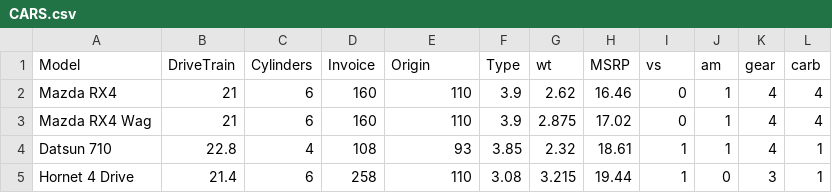
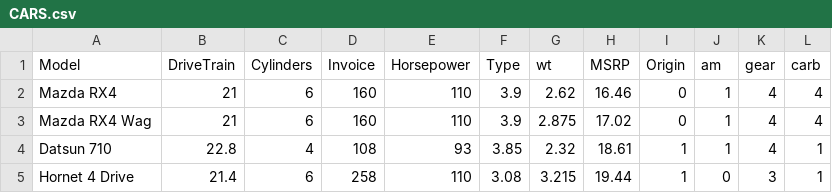
Before and after one commit to Akhilvijaykumar/CARS.csv, a CSV file: CARS.csv, drawn as a sheet; only a part is shown.

Commit message:
Update CARS.csv

```diff
--- a/CARS.csv
+++ b/CARS.csv
@@ -1,2 +1,2 @@
-Model,DriveTrain,Cylinders,Invoice,Origin,Type,wt,MSRP,vs,am,gear,carb
+Model,DriveTrain,Cylinders,Invoice,Horsepower,Type,wt,MSRP,Origin,am,gear,carb
 Mazda RX4,21,6,160,110,3.9,2.62,16.46,0,1,4,4
```
